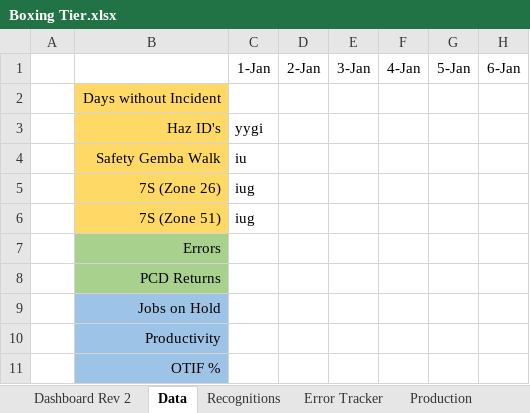
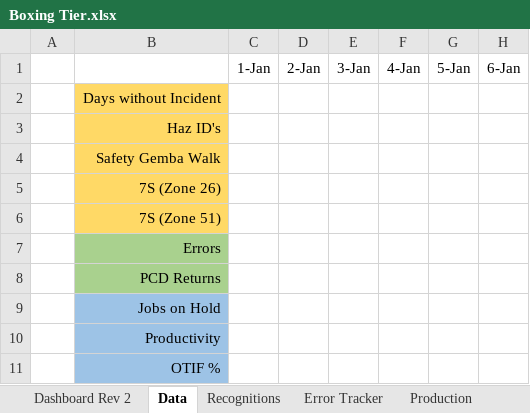
Before and after one commit to yashablood/Python, an Excel workbook: myenv/Excel_UI/Boxing Tier.xlsx, sheet Data, drawn as a sheet; only a part is shown; values as stored, in another font and other column widths than the file's, no borders; the diff names each change by its address in the sheet, - before the commit and + after, or states it on an @@ line.

Commit message:
"Enter" now saves the data and resets the selected entry field to the top.

```diff
--- a/myenv/Excel_UI/Boxing Tier.xlsx (sheet Data)
+++ b/myenv/Excel_UI/Boxing Tier.xlsx (sheet Data)
-C3 (1-Jan): yygi
+C3 (1-Jan): (empty)
-C4 (1-Jan): iu
+C4 (1-Jan): (empty)
-C5:C6 (1-Jan): iug
+C5:C6 (1-Jan): (empty)
```
Also changed, not shown: sheet Recognitions, sheet Dashboard Rev 2, 2 other files.
